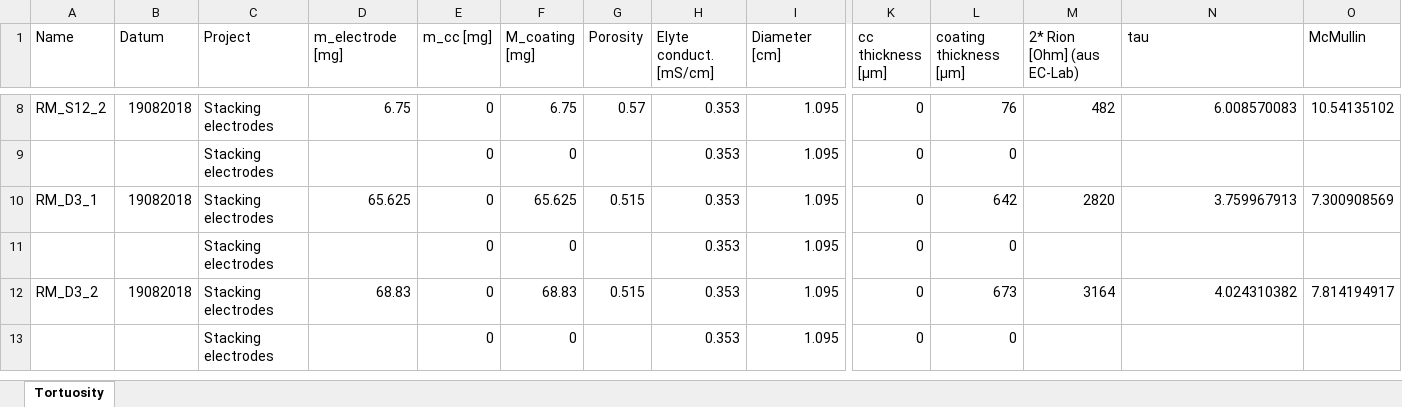
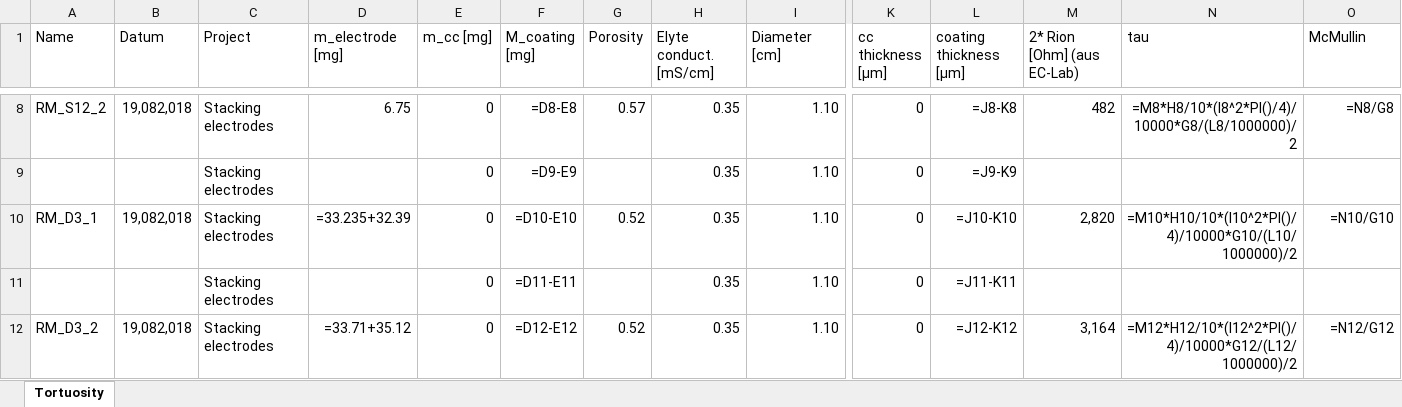
Before and after one commit to Yugal0/fitting-experimental, an Excel workbook: exp data/Cell setup info/Cell table stacked electrodes_BKSComments.xlsx, sheet Tortuosity, drawn as a sheet; only a part is shown, gaps mark what is left out; values as stored, in another font and other column widths than the file's, no borders; formulas without a stored value are shown as written; removed rows and columns are numbered as before the commit, all else as after; rows hold the shown columns only; the diff covers the shown part only; the diff names each change by its address in the sheet, - before the commit and + after, or states it on an @@ line.

```diff
--- a/exp data/Cell setup info/Cell table stacked electrodes_BKSComments.xlsx (sheet Tortuosity)
+++ b/exp data/Cell setup info/Cell table stacked electrodes_BKSComments.xlsx (sheet Tortuosity)
-B8 (Datum): 19082018
+B8 (Datum): 19,082,018
-F8 (M_coating [mg]): 6.75
+F8 (M_coating [mg]): =D8-E8
-H8 (Elyte conduct. [mS/cm]): 0.353
+H8 (Elyte conduct. [mS/cm]): 0.35
-I8 (Diameter [cm]): 1.095
+I8 (Diameter [cm]): 1.10
-L8 (coating thickness [µm]): 76
+L8 (coating thickness [µm]): =J8-K8
-N8 (tau): 6.008570083
+N8 (tau): =M8*H8/10*(I8^2*PI()/4)/10000*G8/(L8/1000000)/2
-O8 (McMullin): 10.54135102
+O8 (McMullin): =N8/G8
-row 9:  |  | Stacking electrodes |  | 0 | 0 |  | 0.353 | 1.095 | 0 | 0
+row 9:  |  | Stacking electrodes |  | 0 | =D9-E9 |  | 0.35 | 1.10 | 0 | =J9-K9
-B10 (Datum): 19082018
+B10 (Datum): 19,082,018
-D10 (m_electrode [mg]): 65.625
+D10 (m_electrode [mg]): =33.235+32.39
-F10 (M_coating [mg]): 65.625
+F10 (M_coating [mg]): =D10-E10
-G10 (Porosity): 0.515
+G10 (Porosity): 0.52
-H10 (Elyte conduct. [mS/cm]): 0.353
+H10 (Elyte conduct. [mS/cm]): 0.35
-I10 (Diameter [cm]): 1.095
+I10 (Diameter [cm]): 1.10
-L10 (coating thickness [µm]): 642
+L10 (coating thickness [µm]): =J10-K10
-M10 (2* Rion [Ohm] (aus EC-Lab)): 2820
+M10 (2* Rion [Ohm] (aus EC-Lab)): 2,820
-N10 (tau): 3.759967913
+N10 (tau): =M10*H10/10*(I10^2*PI()/4)/10000*G10/(L10/1000000)/2
-O10 (McMullin): 7.300908569
+O10 (McMullin): =N10/G10
-row 11:  |  | Stacking electrodes |  | 0 | 0 |  | 0.353 | 1.095 | 0 | 0
+row 11:  |  | Stacking electrodes |  | 0 | =D11-E11 |  | 0.35 | 1.10 | 0 | =J11-K11
-B12 (Datum): 19082018
+B12 (Datum): 19,082,018
-D12 (m_electrode [mg]): 68.83
+D12 (m_electrode [mg]): =33.71+35.12
-F12 (M_coating [mg]): 68.83
+F12 (M_coating [mg]): =D12-E12
-G12 (Porosity): 0.515
+G12 (Porosity): 0.52
-H12 (Elyte conduct. [mS/cm]): 0.353
+H12 (Elyte conduct. [mS/cm]): 0.35
-I12 (Diameter [cm]): 1.095
+I12 (Diameter [cm]): 1.10
-L12 (coating thickness [µm]): 673
+L12 (coating thickness [µm]): =J12-K12
-M12 (2* Rion [Ohm] (aus EC-Lab)): 3164
+M12 (2* Rion [Ohm] (aus EC-Lab)): 3,164
-N12 (tau): 4.024310382
+N12 (tau): =M12*H12/10*(I12^2*PI()/4)/10000*G12/(L12/1000000)/2
-O12 (McMullin): 7.814194917
+O12 (McMullin): =N12/G12
-row 13:  |  | Stacking electrodes |  | 0 | 0 |  | 0.353 | 1.095 | 0 | 0
```
Also changed, not shown: 26 added rows, 25 removed rows, 151 edited cells and cell formats elsewhere in this sheet, 39 other files.
